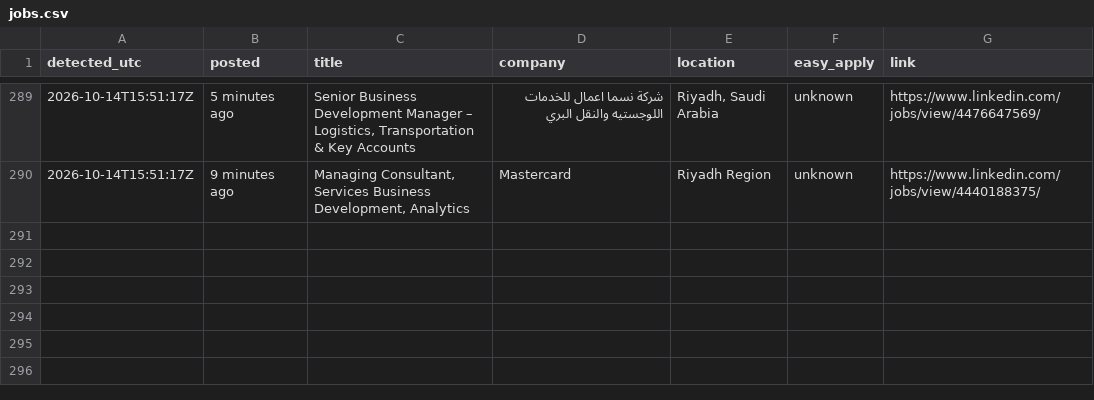
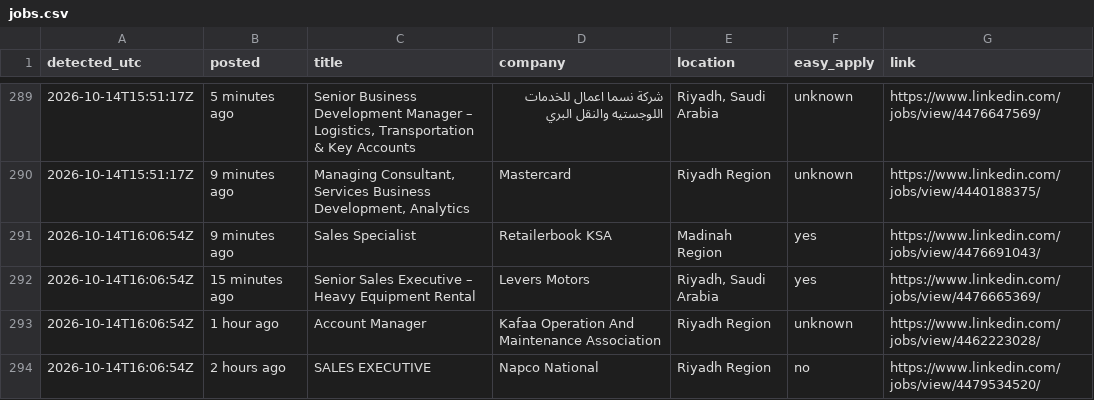
Before and after one commit to Refaatahmed47/linkedin-job-alert, a CSV file: jobs.csv, drawn as a sheet; only a part is shown, gaps mark what is left out; the diff names each change by its address in the sheet, - before the commit and + after, or states it on an @@ line.

```diff
--- a/jobs.csv
+++ b/jobs.csv
+row 291: 2026-10-14T16:06:54Z | 9 minutes ago | Sales Specialist | Retailerbook KSA | Madinah Region | yes | https://www.linkedin.com/jobs/view/4476691043/
+row 292: 2026-10-14T16:06:54Z | 15 minutes ago | Senior Sales Executive – Heavy Equipment Rental | Levers Motors | Riyadh, Saudi Arabia | yes | https://www.linkedin.com/jobs/view/4476665369/
+row 293: 2026-10-14T16:06:54Z | 1 hour ago | Account Manager | Kafaa Operation And Maintenance Association | Riyadh Region | unknown | https://www.linkedin.com/jobs/view/4462223028/
+row 294: 2026-10-14T16:06:54Z | 2 hours ago | SALES EXECUTIVE | Napco National | Riyadh Region | no | https://www.linkedin.com/jobs/view/4479534520/
```
Also changed, not shown: 2 other files.
